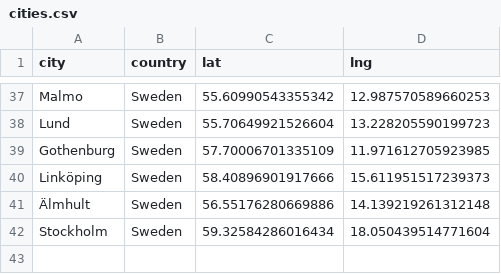
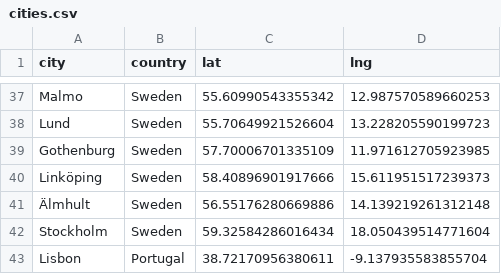
Before and after one commit to Huilin-Li/Huilin-Li, a CSV file: cities.csv, drawn as a sheet; only a part is shown, gaps mark what is left out; the diff names each change by its address in the sheet, - before the commit and + after, or states it on an @@ line.

Commit message:
Update cities.csv

```diff
--- a/cities.csv
+++ b/cities.csv
+row 43: Lisbon | Portugal | 38.72170956380611 | -9.137935583855704
```
